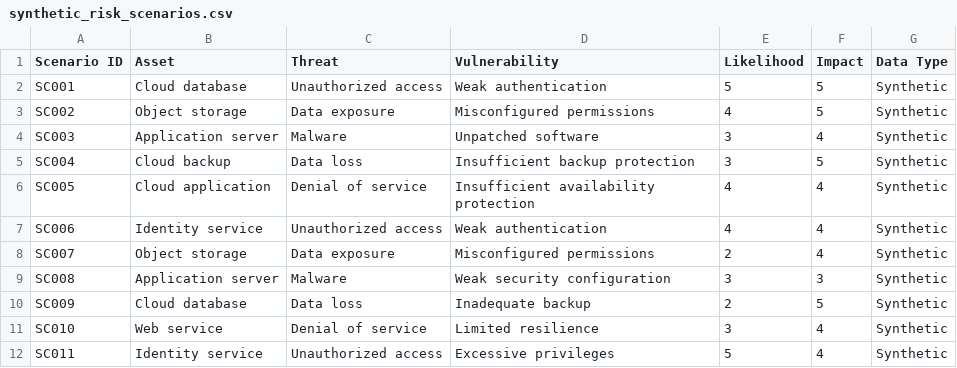
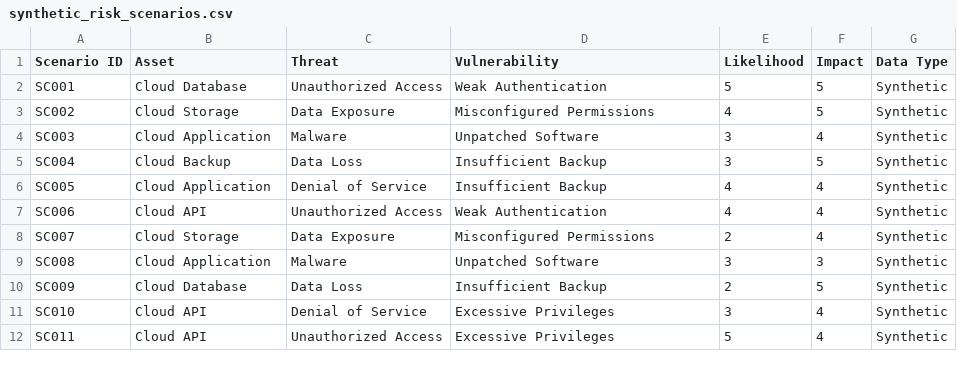
Before and after one commit to blqshdi/IDB30102_GroupAE_CloudRiskAssessmentTool, a CSV file: 05_Data_or_Sample_Input/synthetic_risk_scenarios.csv, drawn as a sheet; only a part is shown; the diff covers the shown part only.

Commit message:
Update synthetic_risk_scenarios.csv

```diff
--- a/05_Data_or_Sample_Input/synthetic_risk_scenarios.csv
+++ b/05_Data_or_Sample_Input/synthetic_risk_scenarios.csv
@@ -1,12 +1,12 @@
 Scenario ID,Asset,Threat,Vulnerability,Likelihood,Impact,Data Type
-SC001,Cloud database,Unauthorized access,Weak authentication,5,5,Synthetic
-SC002,Object storage,Data exposure,Misconfigured permissions,4,5,Synthetic
-SC003,Application server,Malware,Unpatched software,3,4,Synthetic
-SC004,Cloud backup,Data loss,Insufficient backup protection,3,5,Synthetic
-SC005,Cloud application,Denial of service,Insufficient availability protection,4,4,Synthetic
-SC006,Identity service,Unauthorized access,Weak authentication,4,4,Synthetic
-SC007,Object storage,Data exposure,Misconfigured permissions,2,4,Synthetic
-SC008,Application server,Malware,Weak security configuration,3,3,Synthetic
-SC009,Cloud database,Data loss,Inadequate backup,2,5,Synthetic
-SC010,Web service,Denial of service,Limited resilience,3,4,Synthetic
-SC011,Identity service,Unauthorized access,Excessive privileges,5,4,Synthetic
+SC001,Cloud Database,Unauthorized Access,Weak Authentication,5,5,Synthetic
+SC002,Cloud Storage,Data Exposure,Misconfigured Permissions,4,5,Synthetic
+SC003,Cloud Application,Malware,Unpatched Software,3,4,Synthetic
+SC004,Cloud Backup,Data Loss,Insufficient Backup,3,5,Synthetic
+SC005,Cloud Application,Denial of Service,Insufficient Backup,4,4,Synthetic
+SC006,Cloud API,Unauthorized Access,Weak Authentication,4,4,Synthetic
+SC007,Cloud Storage,Data Exposure,Misconfigured Permissions,2,4,Synthetic
+SC008,Cloud Application,Malware,Unpatched Software,3,3,Synthetic
+SC009,Cloud Database,Data Loss,Insufficient Backup,2,5,Synthetic
+SC010,Cloud API,Denial of Service,Excessive Privileges,3,4,Synthetic
+SC011,Cloud API,Unauthorized Access,Excessive Privileges,5,4,Synthetic
```
Also changed, not shown: 11 edited cells elsewhere in this file.
